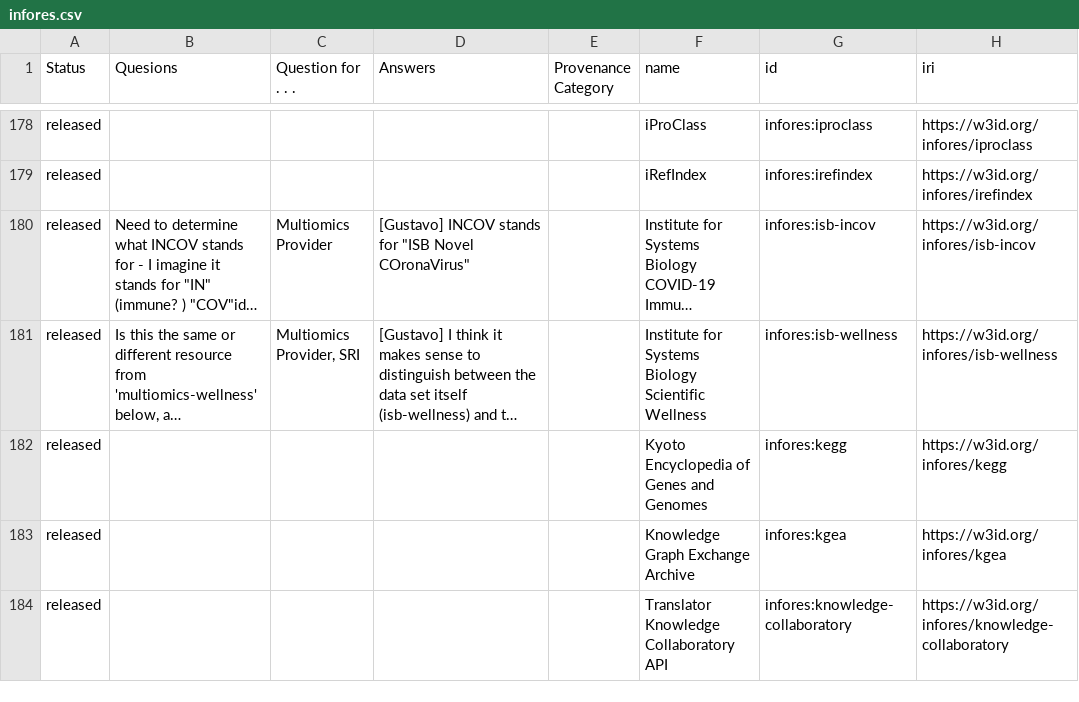
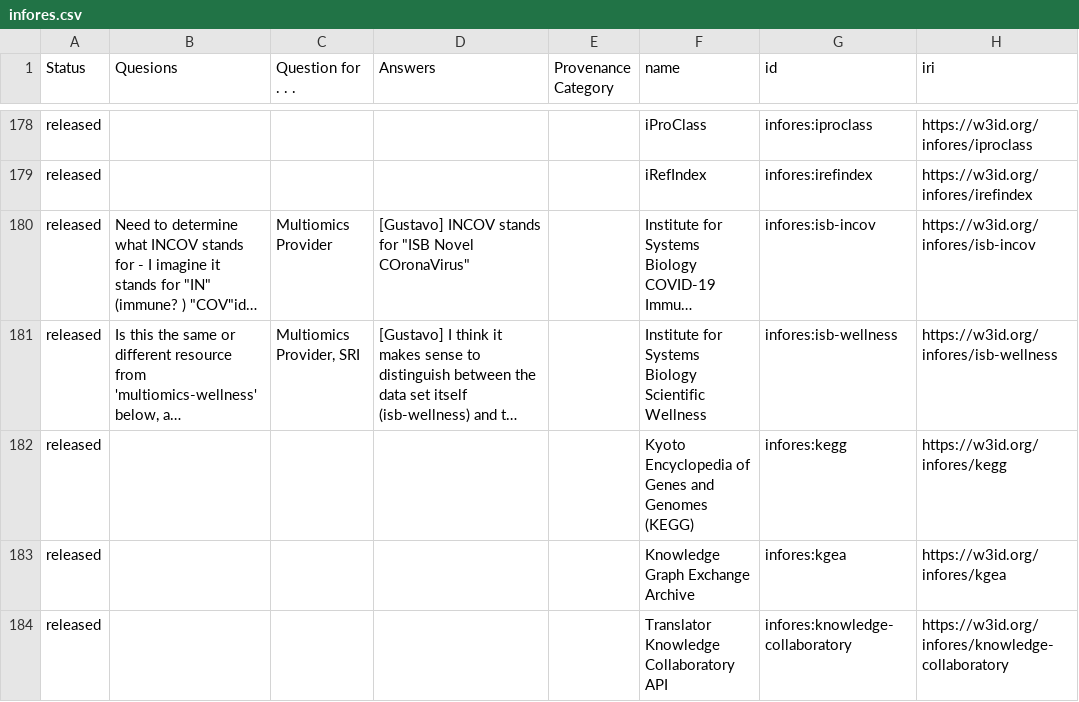
Before and after one commit to sierra-moxon/reusabledata, a CSV file: infores.csv, drawn as a sheet; only a part is shown, gaps mark what is left out; long unchanged cells end in …; the diff names each change by its address in the sheet, - before the commit and + after, or states it on an @@ line.

Commit message:
fix KEGG

```diff
--- a/infores.csv
+++ b/infores.csv
-F182 (name): Kyoto Encyclopedia of Genes and Genomes
+F182 (name): Kyoto Encyclopedia of Genes and Genomes (KEGG)
```
